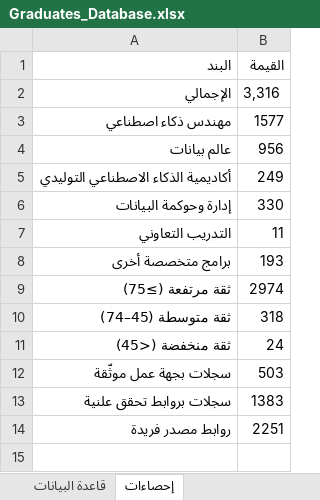
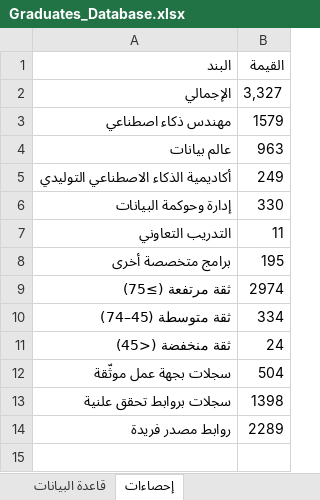
Before and after one commit to malenezi/malenezi, an Excel workbook: Academy/Graduates/Graduates_Database.xlsx, sheet إحصاءات, drawn as a sheet; only a part is shown; values as stored, in another font and other column widths than the file's, no borders; the diff covers the shown part only; the diff names each change by its address in the sheet, - before the commit and + after, or states it on an @@ line.

```diff
--- a/Academy/Graduates/Graduates_Database.xlsx (sheet إحصاءات)
+++ b/Academy/Graduates/Graduates_Database.xlsx (sheet إحصاءات)
-B2 (القيمة): 3,316
+B2 (القيمة): 3,327
-B3 (القيمة): 1577
+B3 (القيمة): 1579
-B4 (القيمة): 956
+B4 (القيمة): 963
-B8 (القيمة): 193
+B8 (القيمة): 195
-B10 (القيمة): 318
+B10 (القيمة): 334
-B12 (القيمة): 503
+B12 (القيمة): 504
-B13 (القيمة): 1383
+B13 (القيمة): 1398
-B14 (القيمة): 2251
+B14 (القيمة): 2289
```
Also changed, not shown: 6 edited cells elsewhere in this sheet, sheet قاعدة البيانات, other sheet tabs, 28 other files.
